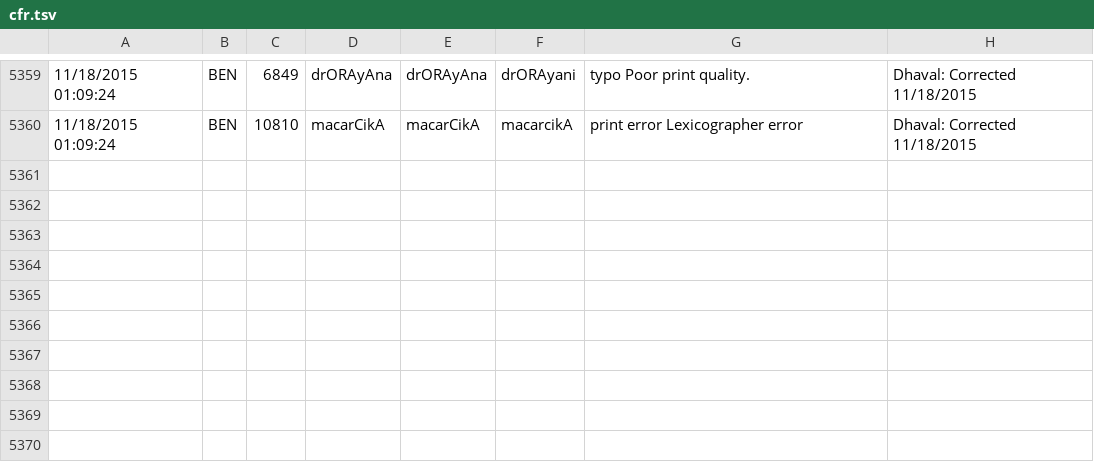
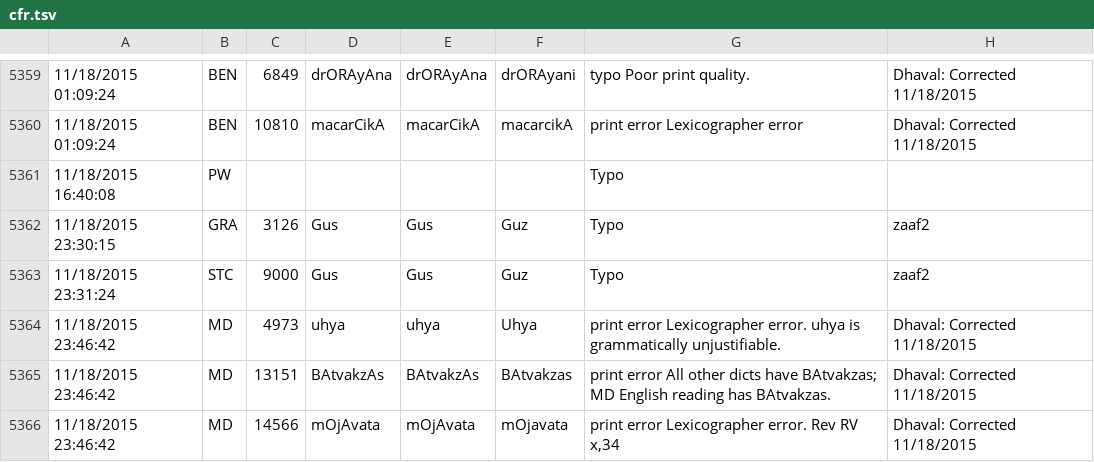
Before and after one commit to sanskrit-lexicon/CORRECTIONS, a TSV file: cfr.tsv, drawn as a sheet; only a part is shown, gaps mark what is left out.

```diff
--- a/cfr.tsv
+++ b/cfr.tsv
@@ -5360 +5360,7 @@
 11/18/2015 01:09:24	BEN	10810	macarCikA	macarCikA	macarcikA	print error Lexicographer error	Dhaval: Corrected 11/18/2015
+11/18/2015 16:40:08	PW	 				Typo	
+11/18/2015 23:30:15	GRA	 3126	Gus	Gus	Guz	Typo	zaaf2
+11/18/2015 23:31:24	STC	 9000	Gus	Gus	Guz	Typo	zaaf2
+11/18/2015 23:46:42	MD	4973	uhya	uhya	Uhya	print error Lexicographer error. uhya is grammatically unjustifiable.	Dhaval: Corrected 11/18/2015
+11/18/2015 23:46:42	MD	13151	BAtvakzAs	BAtvakzAs	BAtvakzas	print error All other dicts have BAtvakzas; MD English reading has BAtvakzas.	Dhaval: Corrected 11/18/2015
+11/18/2015 23:46:42	MD	14566	mOjAvata	mOjAvata	mOjavata	print error Lexicographer error. Rev RV x,34	Dhaval: Corrected 11/18/2015
```
Also changed, not shown: 36 other files.
